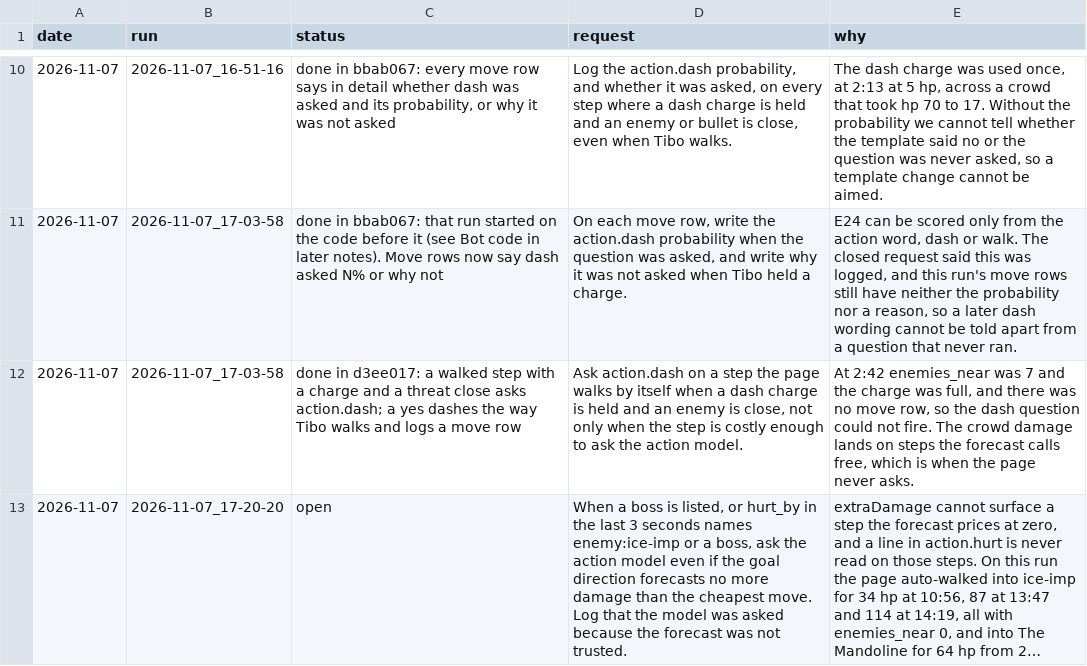
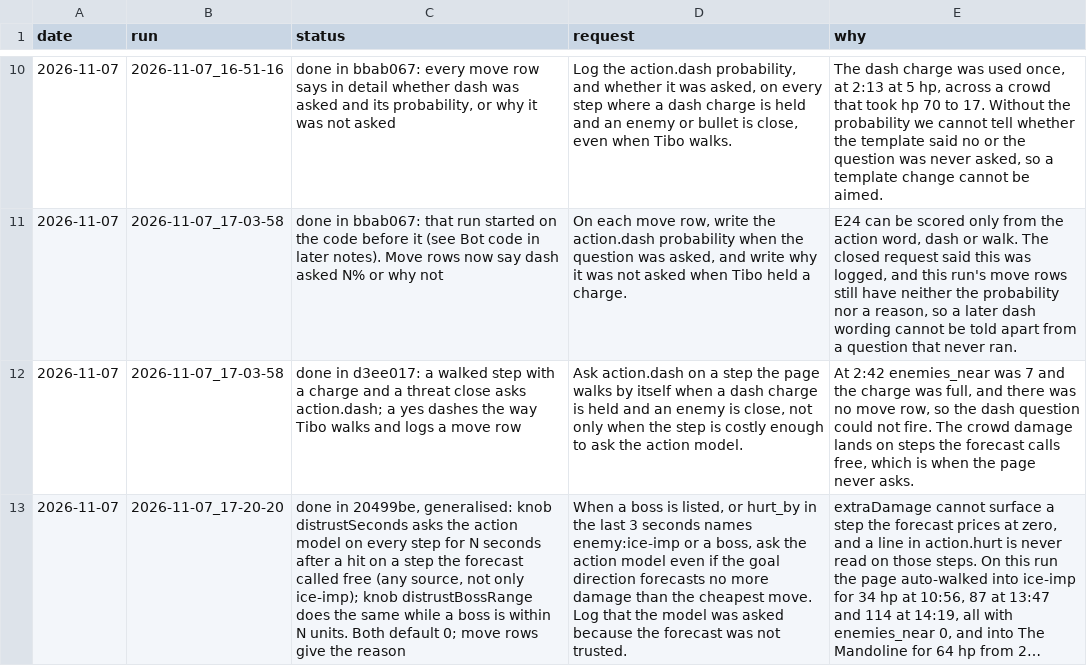
Before and after one commit to smirea/tibobit, a CSV file: gameplay/infrastructure_feedback.csv, drawn as a sheet; only a part is shown, gaps mark what is left out; long unchanged cells end in …; the diff names each change by its address in the sheet, - before the commit and + after, or states it on an @@ line.

```diff
--- a/gameplay/infrastructure_feedback.csv
+++ b/gameplay/infrastructure_feedback.csv
-C13 (status): open
+C13 (status): done in 20499be, generalised: knob distrustSeconds asks the action model on every step for N seconds after a hit on a step the forecast called free (any source, not only ice-imp); knob distrustBossRange does the same while a boss is within N units. Both default 0; move rows give the reason
```
